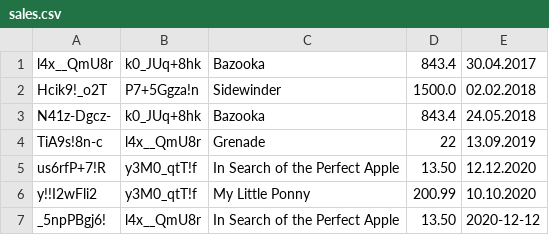
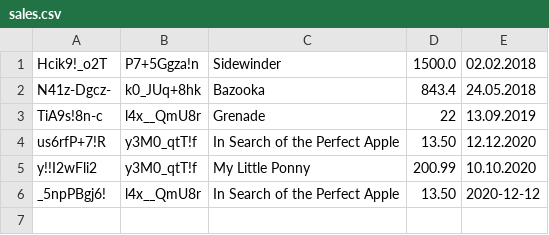
Before and after one commit to prooffek/security-erp-python, a CSV file: model/sales/sales.csv, drawn as a sheet; the diff names each change by its address in the sheet, - before the commit and + after, or states it on an @@ line.

```diff
--- a/model/sales/sales.csv
+++ b/model/sales/sales.csv
-row 1: l4x__QmU8r | k0_JUq+8hk | Bazooka | 843.4 | 30.04.2017
```
Also changed, not shown: 1 other file.
